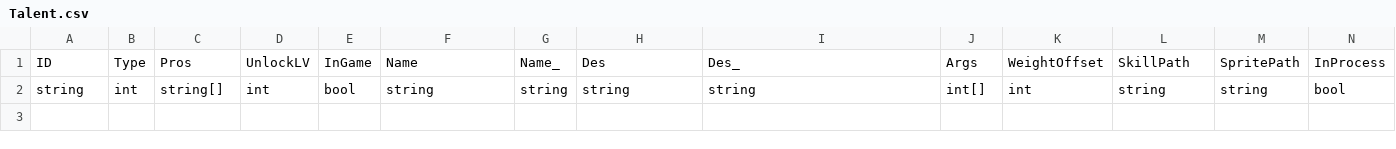
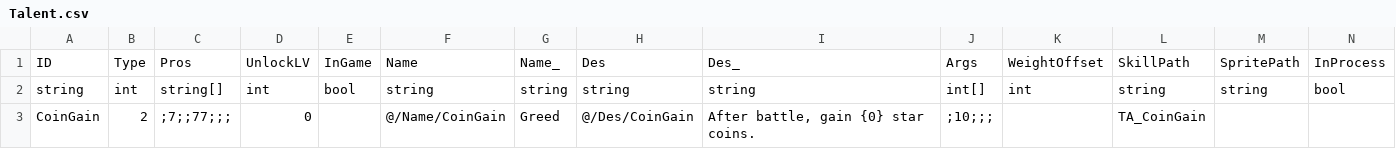
Before and after one commit to network-flows/Lonestar-Mod-Guide, a CSV file: TutorialMod/Content/Talent.csv, drawn as a sheet; only a part is shown; rows hold the shown columns only; the diff names each change by its address in the sheet, - before the commit and + after, or states it on an @@ line.

```diff
--- a/TutorialMod/Content/Talent.csv
+++ b/TutorialMod/Content/Talent.csv
+row 3: CoinGain | 2 | ;7;;77;;; | 0 |  | @/Name/CoinGain | Greed | @/Des/CoinGain | After battle, gain {0} star coins. | ;10;;; |  | TA_CoinGain
```
Also changed, not shown: TutorialMod/Content/ShipUnit.csv, TutorialMod/Translation/ChineseSimplified/Unit.csv, 9 other files.
